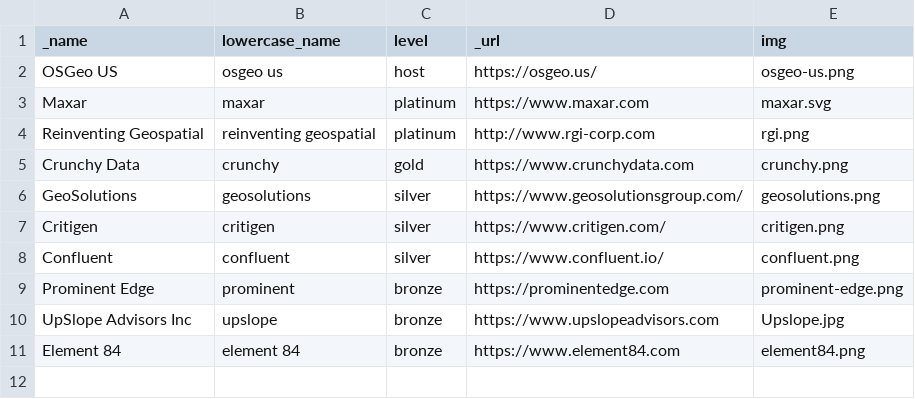
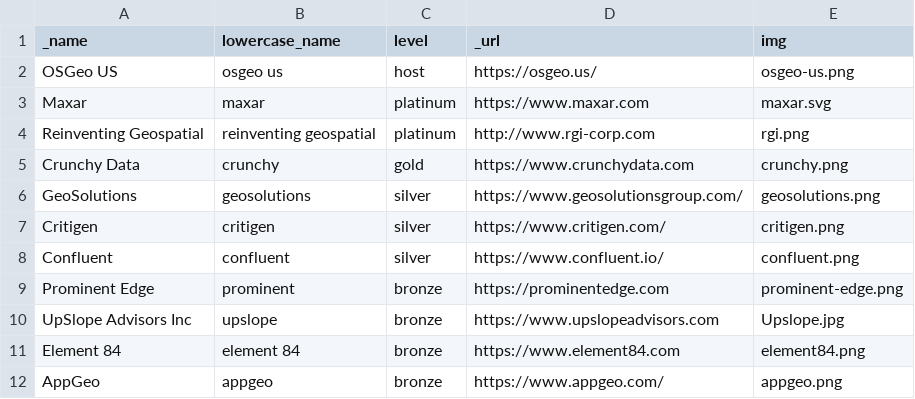
Before and after one commit to OSGeo-US/fedgeoday.us, a CSV file: _data/sponsors.csv, drawn as a sheet; the diff names each change by its address in the sheet, - before the commit and + after, or states it on an @@ line.

Commit message:
added appgeo

```diff
--- a/_data/sponsors.csv
+++ b/_data/sponsors.csv
+row 12: AppGeo | appgeo | bronze | https://www.appgeo.com/ | appgeo.png
```
Also changed, not shown: 1 other file.
